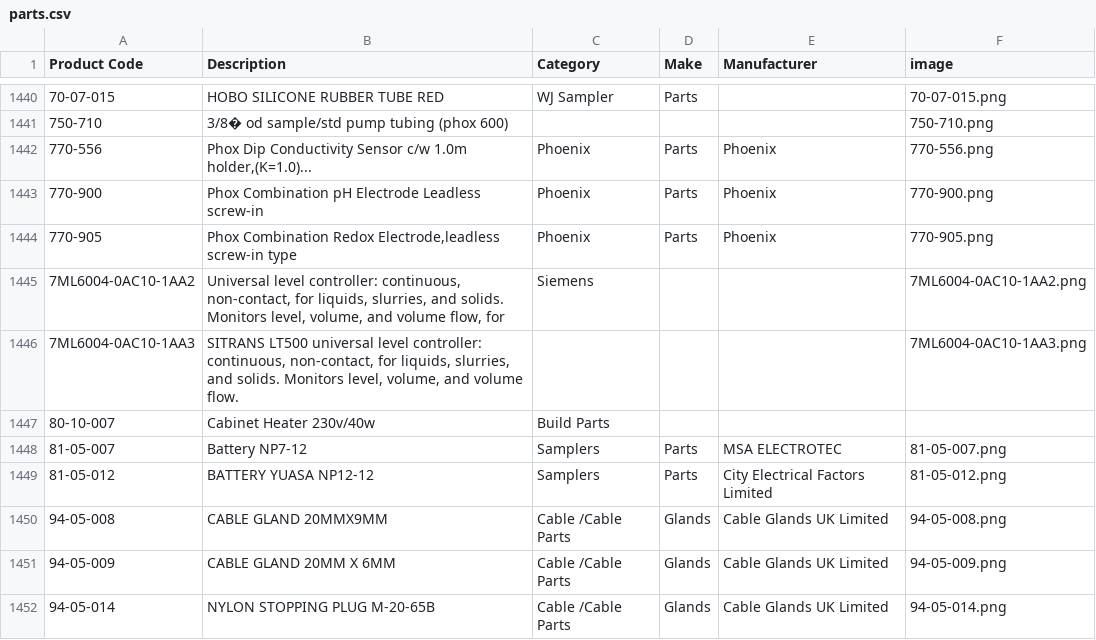
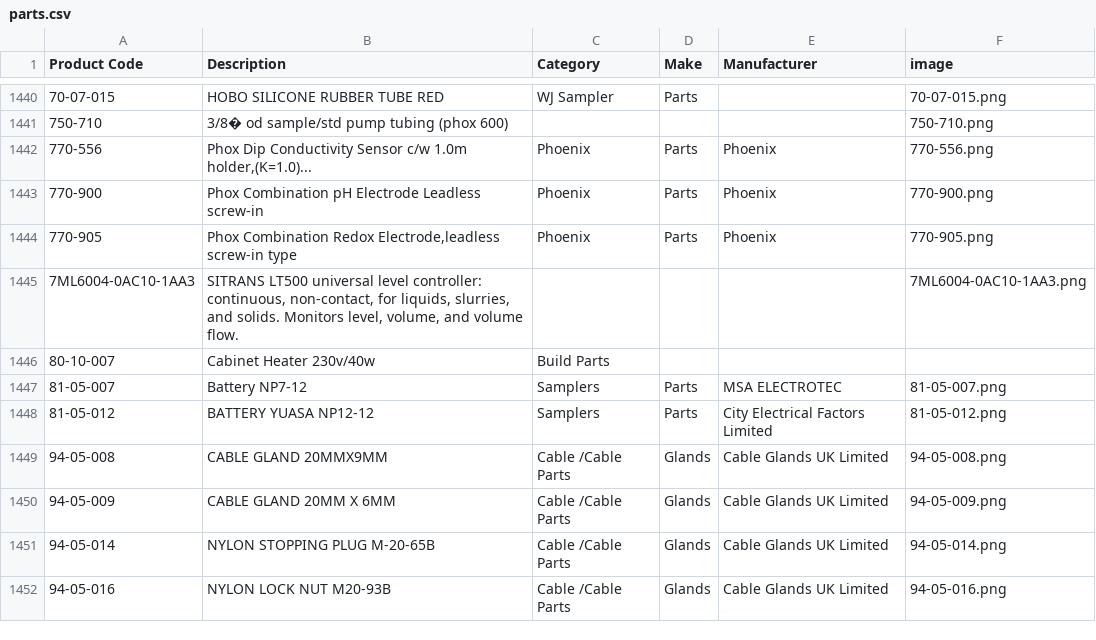
Before and after one commit to tomward0606/PartsProjectMain, a CSV file: parts.csv, drawn as a sheet; only a part is shown, gaps mark what is left out; the shorter side is filled out with more unchanged rows.

Commit message:
Delete part: 7ML6004-0AC10-1AA2

```diff
--- a/parts.csv
+++ b/parts.csv
@@ -1444,3 +1444,2 @@ Product Code,Description,Category,Make,Manufacturer,image
 770-905,"Phox Combination Redox Electrode,leadless screw-in type",Phoenix,Parts,Phoenix,770-905.png
-7ML6004-0AC10-1AA2,"Universal level controller: continuous, non-contact, for liquids, slurries, and solids. Monitors level, volume, and volume flow, for",Siemens,,,7ML6004-0AC10-1AA2.png
 7ML6004-0AC10-1AA3,"SITRANS LT500 universal level controller: continuous, non-contact, for liquids, slurries, and solids. Monitors level, volume, and volume flow.",,,,7ML6004-0AC10-1AA3.png
```
